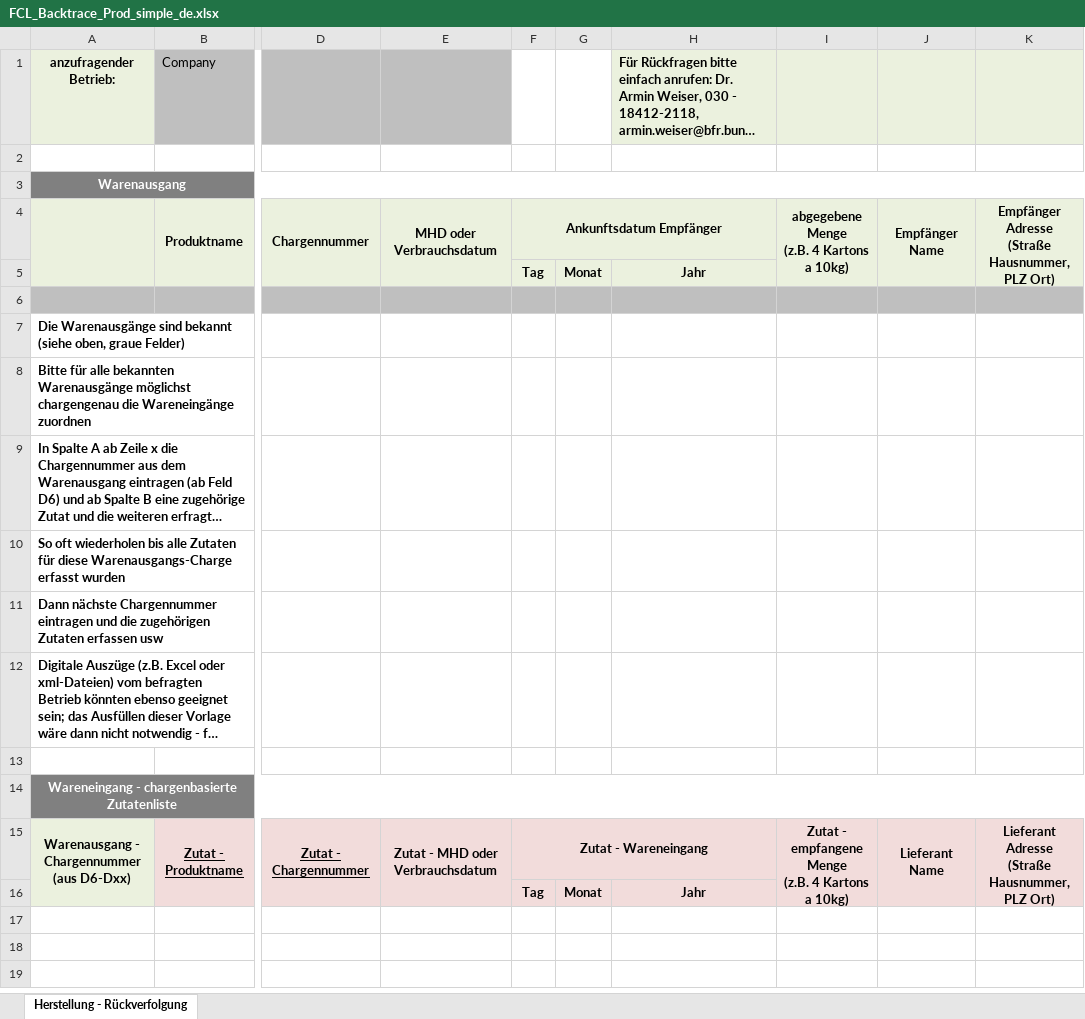
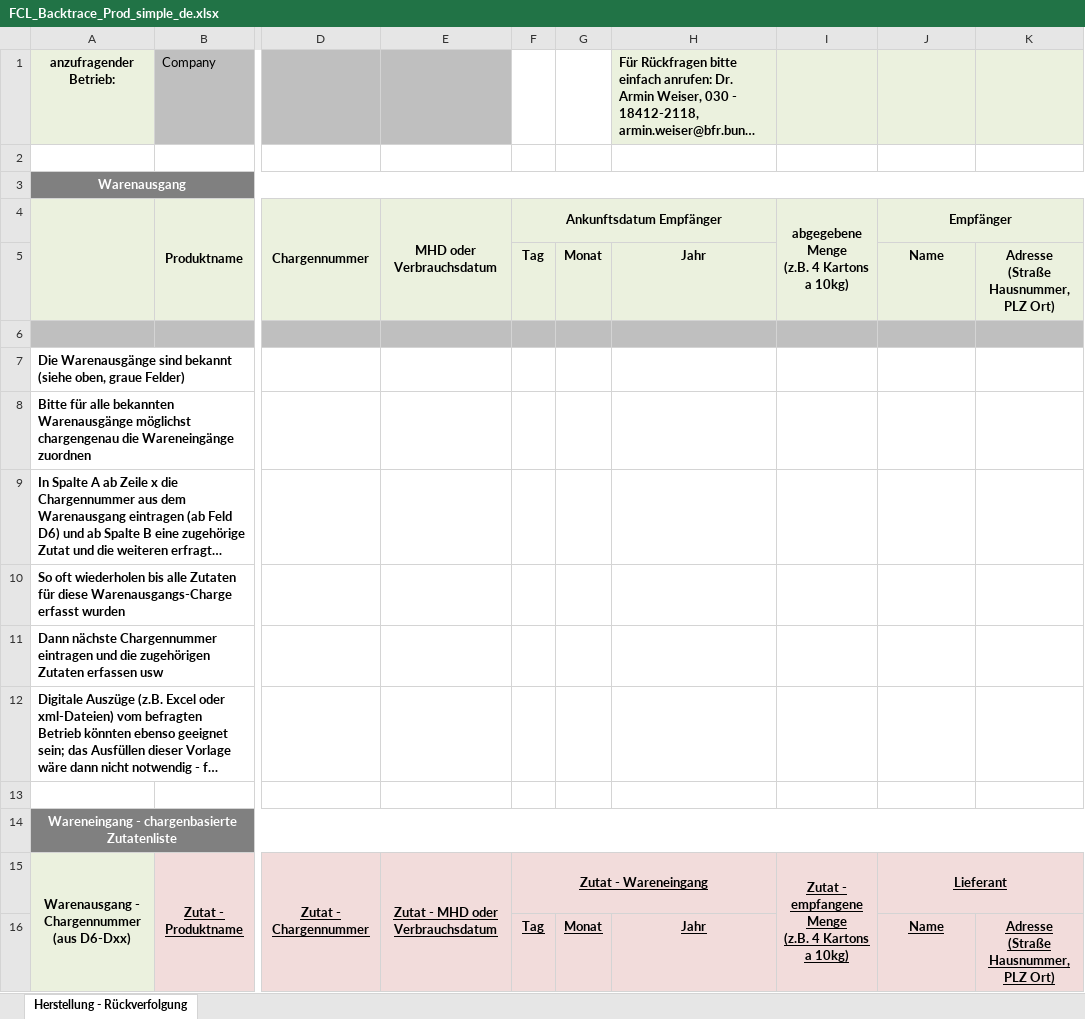
Before and after one commit to SiLeBAT/BfROpenLab, an Excel workbook: de.bund.bfr.knime.openkrise.db/src/de/bund/bfr/knime/openkrise/db/imports/custom/bfrnewformat/FCL_Backtrace_Prod_simple_de.xlsx, sheet Herstellung - Rückverfolgung, drawn as a sheet; only a part is shown, gaps mark what is left out; long unchanged cells end in …; values as stored, in another font and other column widths than the file's, no borders; ↵ is a line break in a cell; the diff names each change by its address in the sheet, - before the commit and + after, or states it on an @@ line.

```diff
--- a/de.bund.bfr.knime.openkrise.db/src/de/bund/bfr/knime/openkrise/db/imports/custom/bfrnewformat/FCL_Backtrace_Prod_simple_de.xlsx (sheet Herstellung - Rückverfolgung)
+++ b/de.bund.bfr.knime.openkrise.db/src/de/bund/bfr/knime/openkrise/db/imports/custom/bfrnewformat/FCL_Backtrace_Prod_simple_de.xlsx (sheet Herstellung - Rückverfolgung)
-J4: Empfänger Name
+J4: Empfänger
-J4:J5 merged
+J4:K4 merged
-K4: Empfänger Adresse ↵ (Straße Hausnummer, PLZ Ort)
+K4: (empty)
-K4 fill: #EBF1DE
+K4 fill: none
-K4:K5 merged
-J5: (empty)
+J5: Name
-J5:K5 fill: none
+J5:K5 fill: #EBF1DE
-K5: (empty)
+K5: Adresse ↵ (Straße Hausnummer, PLZ Ort)
-E15:F15 underline: off
+E15:F15 underline: on
-I15:J15 underline: off
+I15:J15 underline: on
-J15: Lieferant Name
+J15: Lieferant
-J15:J16 merged
+J15:K15 merged
-K15: Lieferant Adresse ↵ (Straße Hausnummer, PLZ Ort)
+K15: (empty)
-K15 fill: #F2DCDB
+K15 fill: none
-K15:K16 merged
-F16:H16 underline: off
+F16:H16 underline: on
-J16: (empty)
+J16: Name
-K16: (empty)
+K16: Adresse ↵ (Straße Hausnummer, PLZ Ort)
```
Also changed, not shown: de.bund.bfr.knime.openkrise.db/src/de/bund/bfr/knime/openkrise/db/imports/custom/bfrnewformat/FCL_Backtrace_Start_simple_de.xlsx, de.bund.bfr.knime.openkrise.db/src/de/bund/bfr/knime/openkrise/db/imports/custom/bfrnewformat/FCL_Uptrace_Prod_simple_de.xlsx, 2 other files.
